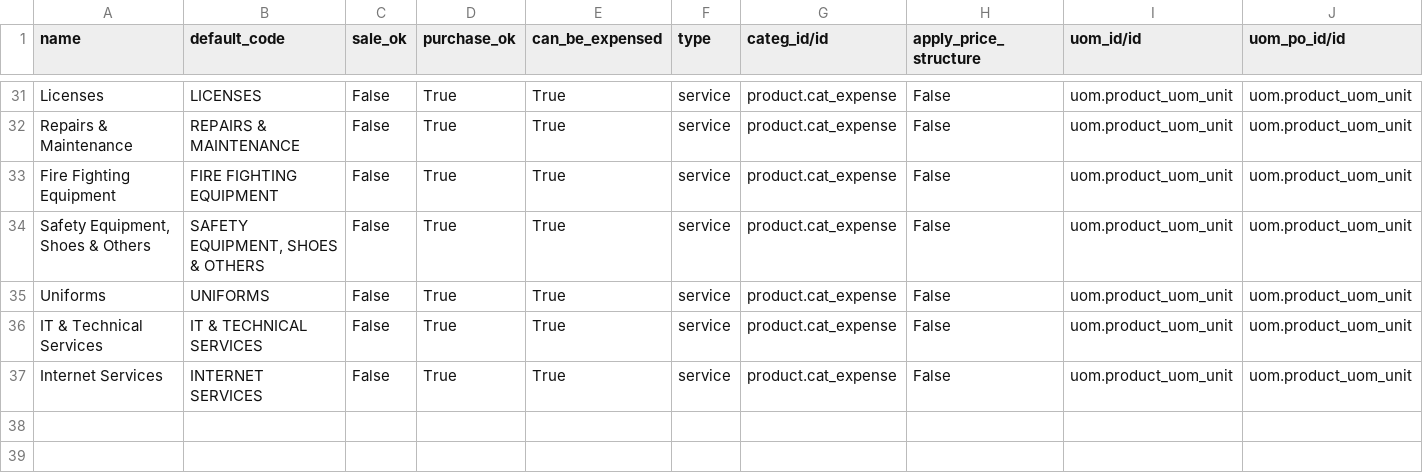
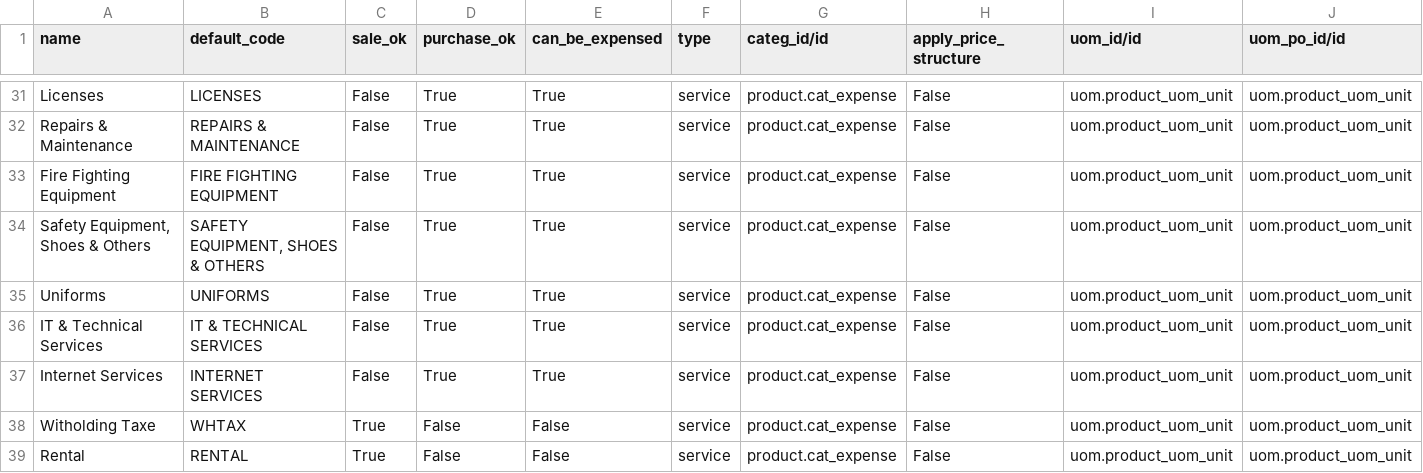
Before and after one commit to suningwz/petrogas, a CSV file: petrogas_data/data/product.product.csv, drawn as a sheet; only a part is shown, gaps mark what is left out; rows hold the shown columns only; the diff names each change by its address in the sheet, - before the commit and + after, or states it on an @@ line.

```diff
--- a/petrogas_data/data/product.product.csv
+++ b/petrogas_data/data/product.product.csv
+row 38: Witholding Taxe | WHTAX | True | False | False | service | product.cat_expense | False | uom.product_uom_unit | uom.product_uom_unit
+row 39: Rental | RENTAL | True | False | False | service | product.cat_expense | False | uom.product_uom_unit | uom.product_uom_unit
```
Also changed, not shown: l10n_petrogas/data/account.account.template.csv.
